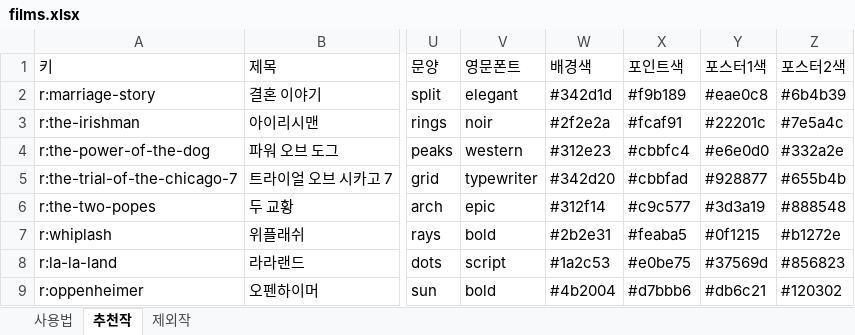
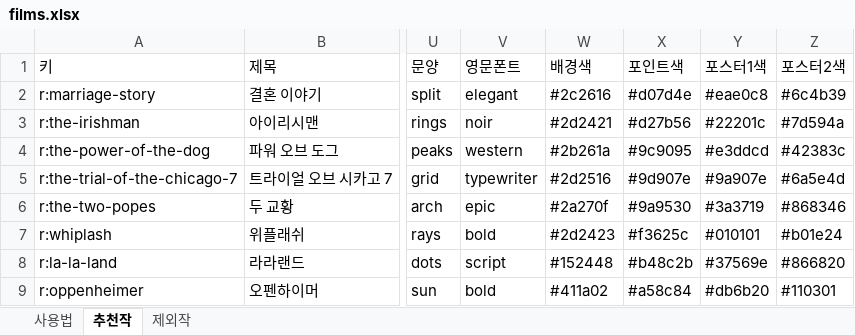
Before and after one commit to kdw123487-arch/MYMOVIESTAR, an Excel workbook: data/films.xlsx, sheet 추천작, drawn as a sheet; only a part is shown, gaps mark what is left out; values as stored, in another font and other column widths than the file's, no cell formats; the diff covers the shown part only; the diff names each change by its address in the sheet, - before the commit and + after, or states it on an @@ line.

```diff
--- a/data/films.xlsx (sheet 추천작)
+++ b/data/films.xlsx (sheet 추천작)
-W2 (배경색): #342d1d
+W2 (배경색): #2c2616
-X2 (포인트색): #f9b189
+X2 (포인트색): #d07d4e
-Z2 (포스터2색): #6b4b39
+Z2 (포스터2색): #6c4b39
-W3 (배경색): #2f2e2a
+W3 (배경색): #2d2421
-X3 (포인트색): #fcaf91
+X3 (포인트색): #d27b56
-Z3 (포스터2색): #7e5a4c
+Z3 (포스터2색): #7d594a
-W4 (배경색): #312e23
+W4 (배경색): #2b261a
-X4 (포인트색): #cbbfc4
+X4 (포인트색): #9c9095
-Y4 (포스터1색): #e6e0d0
+Y4 (포스터1색): #e3ddcd
-Z4 (포스터2색): #332a2e
+Z4 (포스터2색): #42383c
-W5 (배경색): #342d20
+W5 (배경색): #2d2516
-X5 (포인트색): #cbbfad
+X5 (포인트색): #9d907e
-Y5 (포스터1색): #928877
+Y5 (포스터1색): #9a907e
-Z5 (포스터2색): #655b4b
+Z5 (포스터2색): #6a5e4d
-W6 (배경색): #312f14
+W6 (배경색): #2a270f
-X6 (포인트색): #c9c577
+X6 (포인트색): #9a9530
-Y6 (포스터1색): #3d3a19
+Y6 (포스터1색): #3a3719
-Z6 (포스터2색): #888548
+Z6 (포스터2색): #868346
-W7 (배경색): #2b2e31
+W7 (배경색): #2d2423
-X7 (포인트색): #feaba5
+X7 (포인트색): #f3625c
-Y7 (포스터1색): #0f1215
+Y7 (포스터1색): #010101
-Z7 (포스터2색): #b1272e
+Z7 (포스터2색): #b01e24
-W8 (배경색): #1a2c53
+W8 (배경색): #152448
-X8 (포인트색): #e0be75
+X8 (포인트색): #b48c2b
-Y8 (포스터1색): #37569d
+Y8 (포스터1색): #37569e
-Z8 (포스터2색): #856823
+Z8 (포스터2색): #866820
-W9 (배경색): #4b2004
+W9 (배경색): #411a02
-X9 (포인트색): #d7bbb6
+X9 (포인트색): #a58c84
-Y9 (포스터1색): #db6c21
+Y9 (포스터1색): #db6b20
-Z9 (포스터2색): #120302
+Z9 (포스터2색): #110301
```
Also changed, not shown: 163 edited cells elsewhere in this sheet, cell formats, 2 other files.
